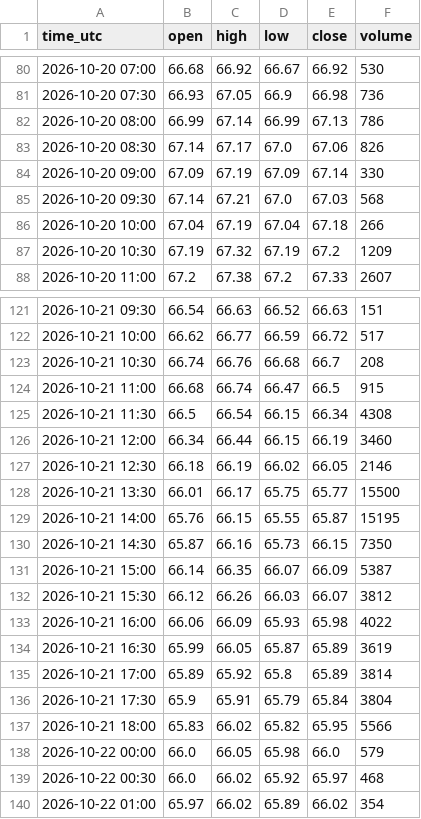
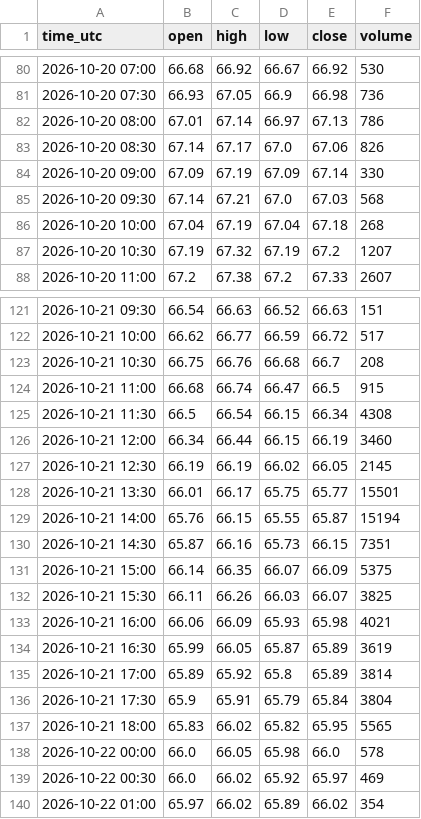
Before and after one commit to madkffs/vegoil-data, a CSV file: data/intraday/ZL_F.csv, drawn as a sheet; only a part is shown, gaps mark what is left out; the diff covers the shown part only.

```diff
--- a/data/intraday/ZL_F.csv
+++ b/data/intraday/ZL_F.csv
@@ -81,3 +81,3 @@ time_utc,open,high,low,close,volume
 2026-10-20 07:30,66.93,67.05,66.9,66.98,736
-2026-10-20 08:00,66.99,67.14,66.99,67.13,786
+2026-10-20 08:00,67.01,67.14,66.97,67.13,786
 2026-10-20 08:30,67.14,67.17,67.0,67.06,826
@@ -85,4 +85,4 @@ time_utc,open,high,low,close,volume
 2026-10-20 09:30,67.14,67.21,67.0,67.03,568
-2026-10-20 10:00,67.04,67.19,67.04,67.18,266
-2026-10-20 10:30,67.19,67.32,67.19,67.2,1209
+2026-10-20 10:00,67.04,67.19,67.04,67.18,268
+2026-10-20 10:30,67.19,67.32,67.19,67.2,1207
 2026-10-20 11:00,67.2,67.38,67.2,67.33,2607
@@ -122,3 +122,3 @@ time_utc,open,high,low,close,volume
 2026-10-21 10:00,66.62,66.77,66.59,66.72,517
-2026-10-21 10:30,66.74,66.76,66.68,66.7,208
+2026-10-21 10:30,66.75,66.76,66.68,66.7,208
 2026-10-21 11:00,66.68,66.74,66.47,66.5,915
@@ -126,9 +126,9 @@ time_utc,open,high,low,close,volume
 2026-10-21 12:00,66.34,66.44,66.15,66.19,3460
-2026-10-21 12:30,66.18,66.19,66.02,66.05,2146
-2026-10-21 13:30,66.01,66.17,65.75,65.77,15500
-2026-10-21 14:00,65.76,66.15,65.55,65.87,15195
-2026-10-21 14:30,65.87,66.16,65.73,66.15,7350
-2026-10-21 15:00,66.14,66.35,66.07,66.09,5387
-2026-10-21 15:30,66.12,66.26,66.03,66.07,3812
-2026-10-21 16:00,66.06,66.09,65.93,65.98,4022
+2026-10-21 12:30,66.19,66.19,66.02,66.05,2145
+2026-10-21 13:30,66.01,66.17,65.75,65.77,15501
+2026-10-21 14:00,65.76,66.15,65.55,65.87,15194
+2026-10-21 14:30,65.87,66.16,65.73,66.15,7351
+2026-10-21 15:00,66.14,66.35,66.07,66.09,5375
+2026-10-21 15:30,66.11,66.26,66.03,66.07,3825
+2026-10-21 16:00,66.06,66.09,65.93,65.98,4021
 2026-10-21 16:30,65.99,66.05,65.87,65.89,3619
@@ -136,5 +136,5 @@ time_utc,open,high,low,close,volume
 2026-10-21 17:30,65.9,65.91,65.79,65.84,3804
-2026-10-21 18:00,65.83,66.02,65.82,65.95,5566
-2026-10-22 00:00,66.0,66.05,65.98,66.0,579
-2026-10-22 00:30,66.0,66.02,65.92,65.97,468
+2026-10-21 18:00,65.83,66.02,65.82,65.95,5565
+2026-10-22 00:00,66.0,66.05,65.98,66.0,578
+2026-10-22 00:30,66.0,66.02,65.92,65.97,469
 2026-10-22 01:00,65.97,66.02,65.89,66.02,354
```
Also changed, not shown: 41 edited cells elsewhere in this file, data/daily/BRL_X.csv, data/dalian.csv, 35 other files.
